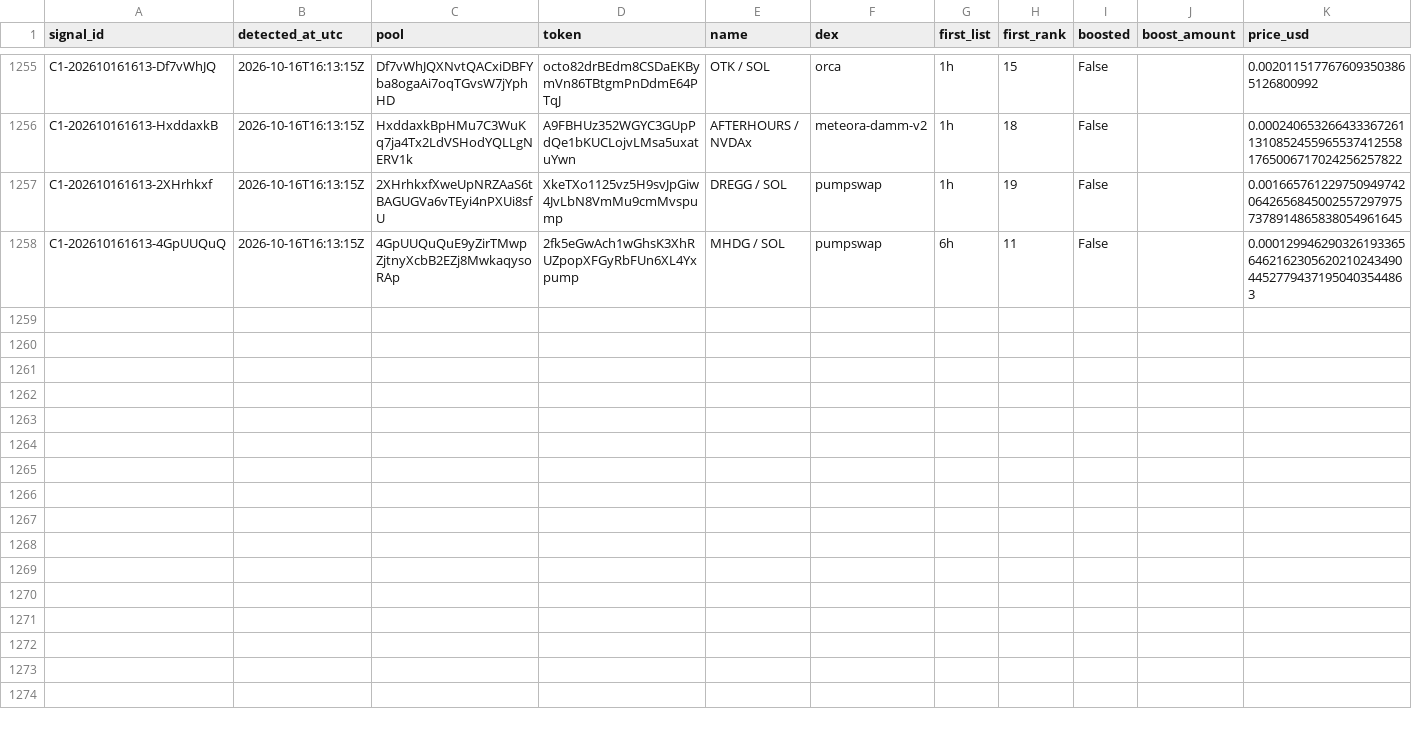
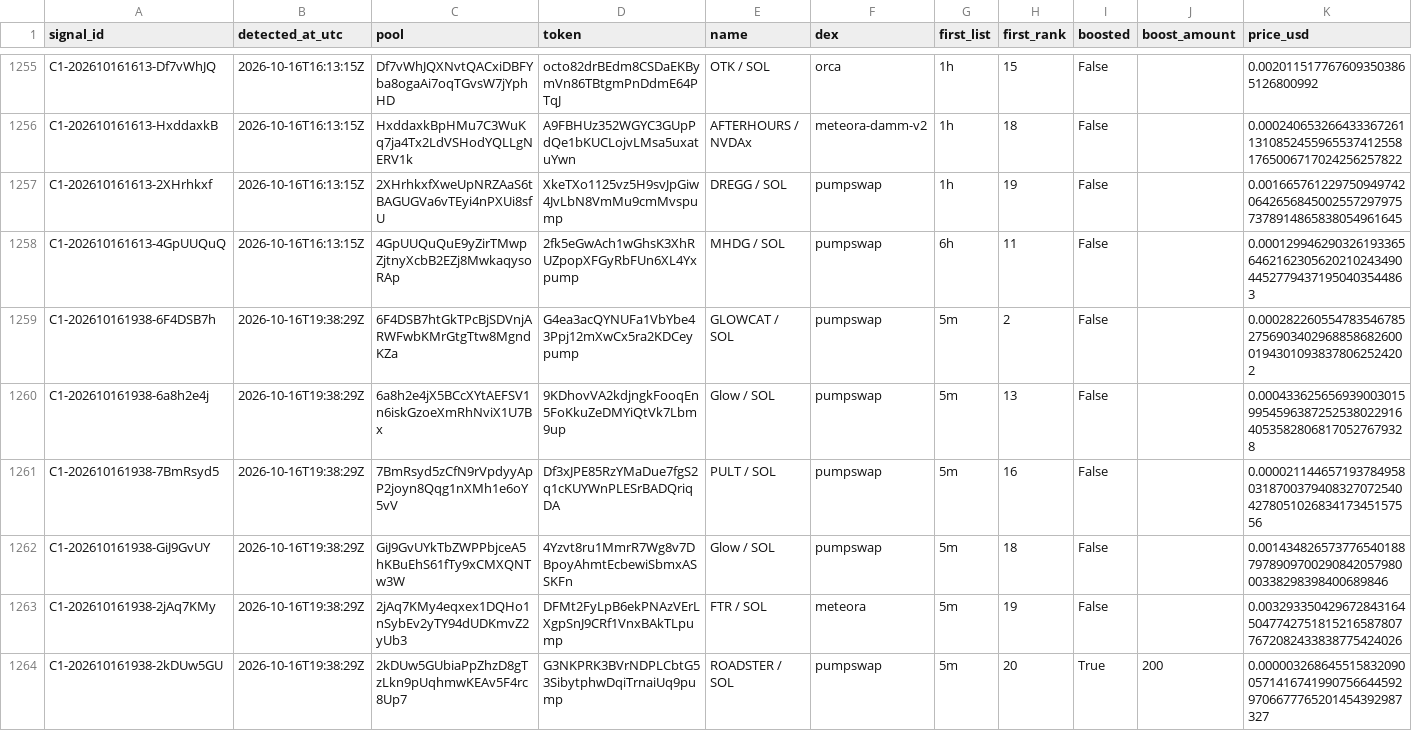
Before and after one commit to astonmonnach/signal-research, a CSV file: data/crypto/trending_signals.csv, drawn as a sheet; only a part is shown, gaps mark what is left out; rows hold the shown columns only; the diff names each change by its address in the sheet, - before the commit and + after, or states it on an @@ line.

Commit message:
crypto collectors 2026-10-16T19:39Z

```diff
--- a/data/crypto/trending_signals.csv
+++ b/data/crypto/trending_signals.csv
+row 1259: C1-202610161938-6F4DSB7h | 2026-10-16T19:38:29Z | 6F4DSB7htGkTPcBjSDVnjARWFwbKMrGtgTtw8MgndKZa | G4ea3acQYNUFa1VbYbe43Ppj12mXwCx5ra2KDCeypump | GLOWCAT / SOL | pumpswap | 5m | 2 | False |  | 0.000282260554783546785275690340296885868260001943010938378062524202
+row 1260: C1-202610161938-6a8h2e4j | 2026-10-16T19:38:29Z | 6a8h2e4jX5BCcXYtAEFSV1n6iskGzoeXmRhNviX1U7Bx | 9KDhovVA2kdjngkFooqEn5FoKkuZeDMYiQtVk7Lbm9up | Glow / SOL | pumpswap | 5m | 13 | False |  | 0.000433625656939003015995459638725253802291640535828068170527679328
+row 1261: C1-202610161938-7BmRsyd5 | 2026-10-16T19:38:29Z | 7BmRsyd5zCfN9rVpdyyApP2joyn8Qqg1nXMh1e6oY5vV | Df3xJPE85RzYMaDue7fgS2q1cKUYWnPLESrBADQriqDA | PULT / SOL | pumpswap | 5m | 16 | False |  | 0.0000211446571937849580318700379408327072540427805102683417345157556
+row 1262: C1-202610161938-GiJ9GvUY | 2026-10-16T19:38:29Z | GiJ9GvUYkTbZWPPbjceA5hKBuEhS61fTy9xCMXQNTw3W | 4Yzvt8ru1MmrR7Wg8v7DBpoyAhmtEcbewiSbmxASSKFn | Glow / SOL | pumpswap | 5m | 18 | False |  | 0.001434826573776540188797890970029084205798000338298398400689846
+row 1263: C1-202610161938-2jAq7KMy | 2026-10-16T19:38:29Z | 2jAq7KMy4eqxex1DQHo1nSybEv2yTY94dUDKmvZ2yUb3 | DFMt2FyLpB6ekPNAzVErLXgpSnJ9CRf1VnxBAkTLpump | FTR / SOL | meteora | 5m | 19 | False |  | 0.00329335042967284316450477427518152165878077672082433838775424026
+row 1264: C1-202610161938-2kDUw5GU | 2026-10-16T19:38:29Z | 2kDUw5GUbiaPpZhzD8gTzLkn9pUqhmwKEAv5F4rc8Up7 | G3NKPRK3BVrNDPLCbtG53SibytphwDqiTrnaiUq9pump | ROADSTER / SOL | pumpswap | 5m | 20 | True | 200 | 0.00000326864551583209005714167419907566445929706677765201454392987327
```
Also changed, not shown: 1 other file.
